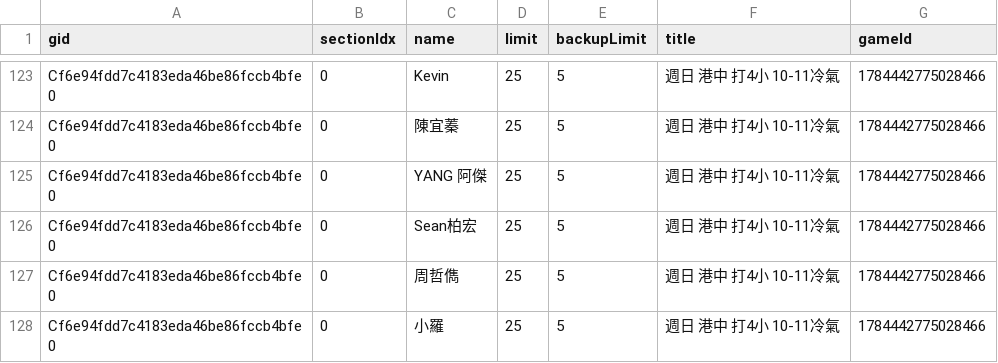
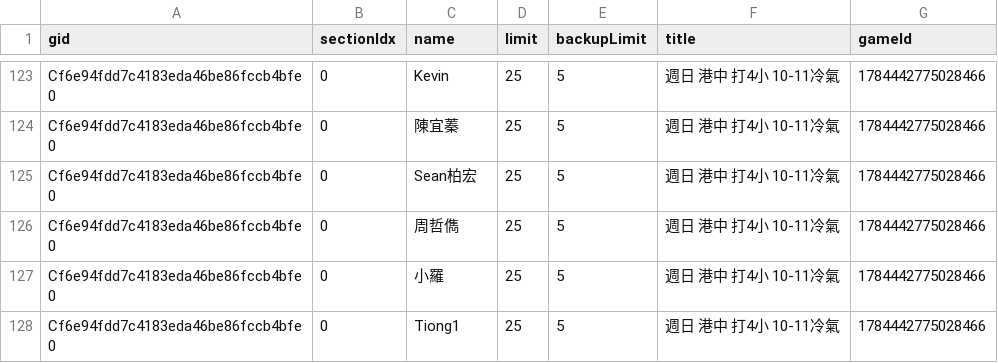
Before and after one commit to BSTony/TonysBadmintonGroup, a CSV file: data/registrations.csv, drawn as a sheet; only a part is shown, gaps mark what is left out; the shorter side is filled out with more unchanged rows; the diff names each change by its address in the sheet, - before the commit and + after, or states it on an @@ line.

Commit message:
Update current list snapshot: 週日 港中 打4小 10-11冷氣

```diff
--- a/data/registrations.csv
+++ b/data/registrations.csv
-row 125: Cf6e94fdd7c4183eda46be86fccb4bfe0 | 0 | YANG 阿傑 | 25 | 5 | 週日 港中 打4小 10-11冷氣 | 1784442775028466
```
